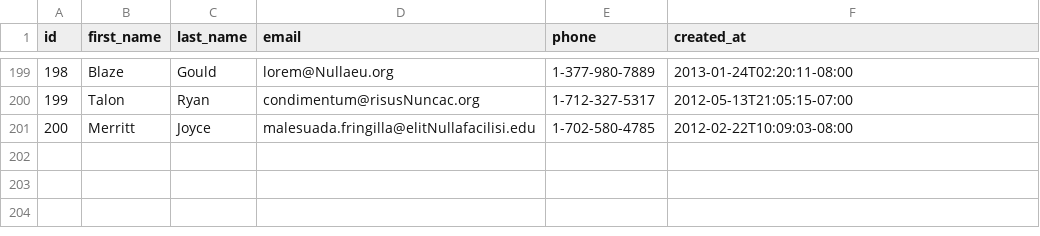
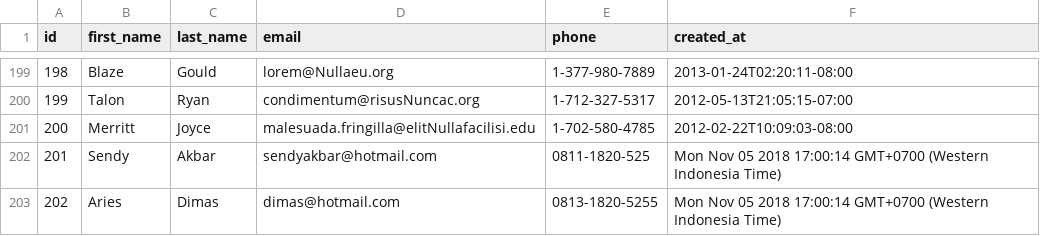
Before and after one commit to young-fox-2018/parsing-data-1, a CSV file: people.csv, drawn as a sheet; only a part is shown, gaps mark what is left out.

Commit message:
parsing data 1 with module exports done

```diff
--- a/people.csv
+++ b/people.csv
@@ -201 +201,3 @@ id,first_name,last_name,email,phone,created_at
 200,Merritt,Joyce,malesuada.fringilla@elitNullafacilisi.edu,1-702-580-4785,2012-02-22T10:09:03-08:00
+201,Sendy,Akbar,sendyakbar@hotmail.com,0811-1820-525,Mon Nov 05 2018 17:00:14 GMT+0700 (Western Indonesia Time)
+202,Aries,Dimas,dimas@hotmail.com,0813-1820-5255,Mon Nov 05 2018 17:00:14 GMT+0700 (Western Indonesia Time)
```
Also changed, not shown: 2 other files.
